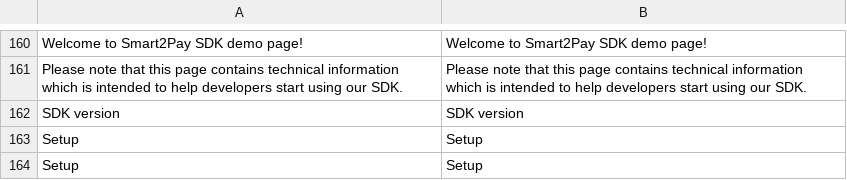
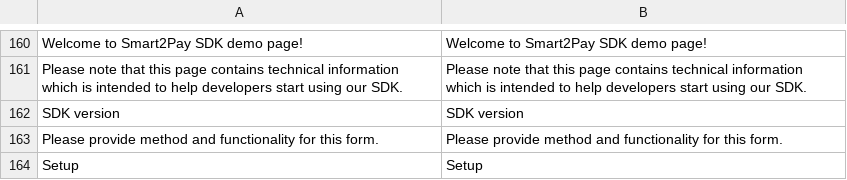
Before and after one commit to Smart2Pay/SDK-PHP, a CSV file: languages/en-utf8.csv, drawn as a sheet; only a part is shown, gaps mark what is left out; removed rows and columns are numbered as before the commit, all else as after; the diff names each change by its address in the sheet, - before the commit and + after, or states it on an @@ line.

```diff
--- a/languages/en-utf8.csv
+++ b/languages/en-utf8.csv
-row 163: Setup | Setup
+row 163: Please provide method and functionality for this form. | Please provide method and functionality for this form.
```
Also changed, not shown: languages/en.csv, languages/ro.csv, 6 other files.
